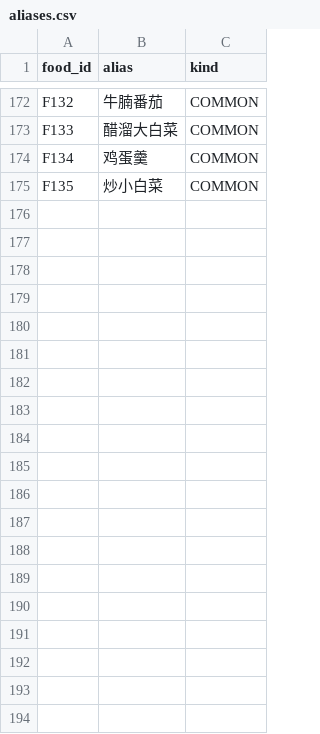
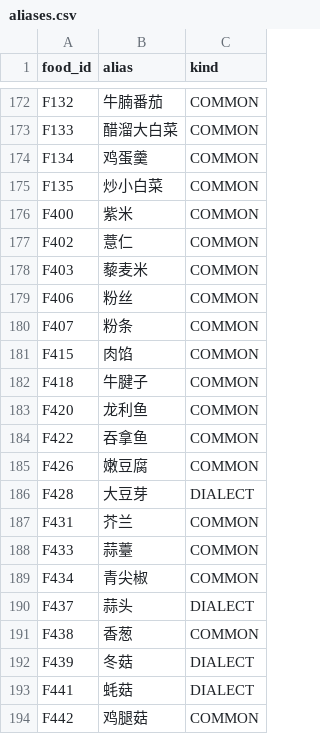
Before and after one commit to dyhdream/dayly-food, a CSV file: app/src/main/assets/seed/aliases.csv, drawn as a sheet; only a part is shown, gaps mark what is left out; the diff covers the shown part only.

```diff
--- a/app/src/main/assets/seed/aliases.csv
+++ b/app/src/main/assets/seed/aliases.csv
@@ -175 +175,20 @@ F134,鸡蛋羹,COMMON
 F135,炒小白菜,COMMON
+F400,紫米,COMMON
+F402,薏仁,COMMON
+F403,藜麦米,COMMON
+F406,粉丝,COMMON
+F407,粉条,COMMON
+F415,肉馅,COMMON
+F418,牛腱子,COMMON
+F420,龙利鱼,COMMON
+F422,吞拿鱼,COMMON
+F426,嫩豆腐,COMMON
+F428,大豆芽,DIALECT
+F431,芥兰,COMMON
+F433,蒜薹,COMMON
+F434,青尖椒,COMMON
+F437,蒜头,DIALECT
+F438,香葱,COMMON
+F439,冬菇,DIALECT
+F441,蚝菇,DIALECT
+F442,鸡腿菇,COMMON
```
Also changed, not shown: 40 added rows elsewhere in this file, app/src/main/assets/seed/servings.csv, 8 other files.
